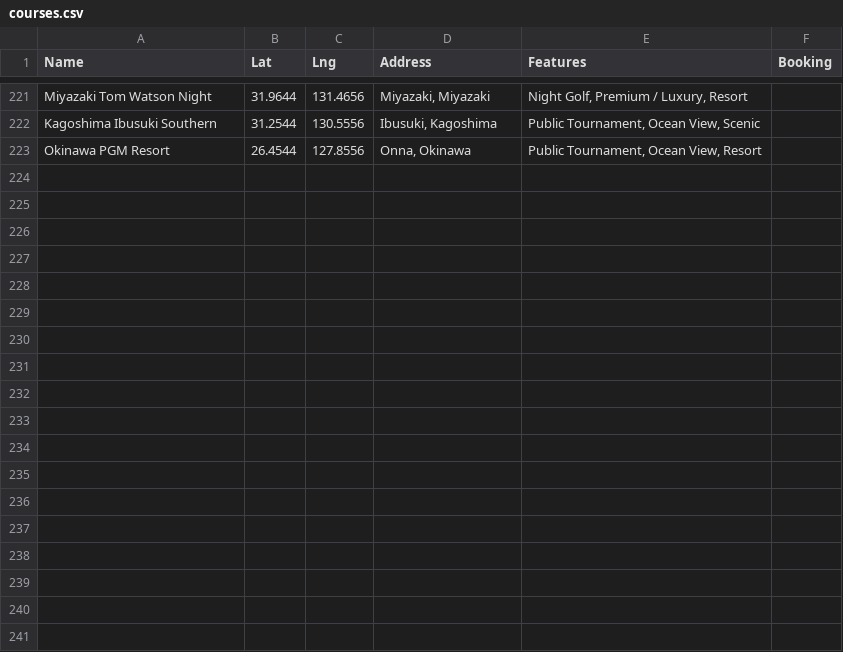
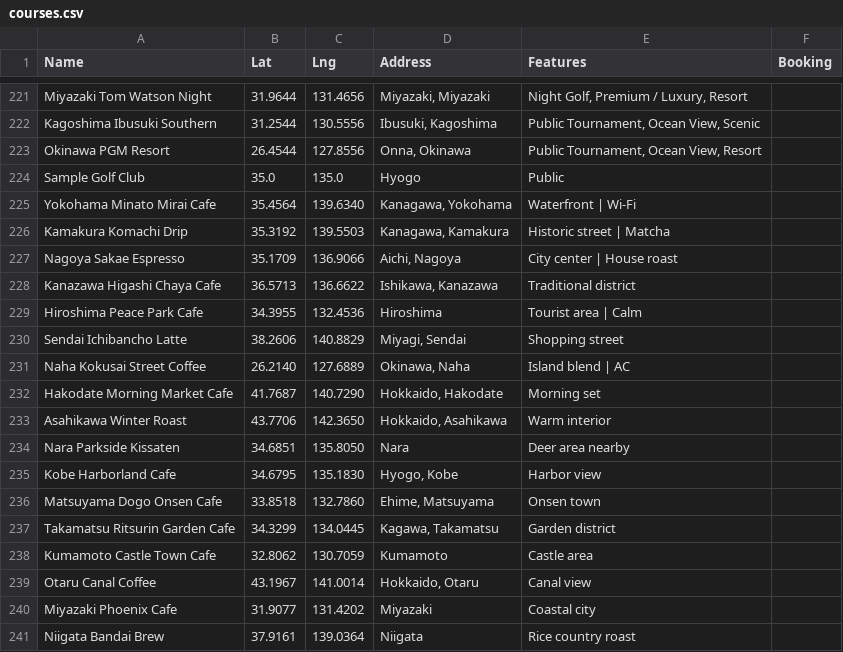
Before and after one commit to starful/okcaddie, a CSV file: script/csv/courses.csv, drawn as a sheet; only a part is shown, gaps mark what is left out; the diff names each change by its address in the sheet, - before the commit and + after, or states it on an @@ line.

Commit message:
update: auto-generated courses, guides & UI 2026-06-06 15:03 (Admin Sync)

```diff
--- a/script/csv/courses.csv
+++ b/script/csv/courses.csv
+row 224: Sample Golf Club | 35.0 | 135.0 | Hyogo | Public
+row 225: Yokohama Minato Mirai Cafe | 35.4564 | 139.6340 | Kanagawa, Yokohama | Waterfront | Wi-Fi
+row 226: Kamakura Komachi Drip | 35.3192 | 139.5503 | Kanagawa, Kamakura | Historic street | Matcha
+row 227: Nagoya Sakae Espresso | 35.1709 | 136.9066 | Aichi, Nagoya | City center | House roast
+row 228: Kanazawa Higashi Chaya Cafe | 36.5713 | 136.6622 | Ishikawa, Kanazawa | Traditional district
+row 229: Hiroshima Peace Park Cafe | 34.3955 | 132.4536 | Hiroshima | Tourist area | Calm
+row 230: Sendai Ichibancho Latte | 38.2606 | 140.8829 | Miyagi, Sendai | Shopping street
+row 231: Naha Kokusai Street Coffee | 26.2140 | 127.6889 | Okinawa, Naha | Island blend | AC
+row 232: Hakodate Morning Market Cafe | 41.7687 | 140.7290 | Hokkaido, Hakodate | Morning set
+row 233: Asahikawa Winter Roast | 43.7706 | 142.3650 | Hokkaido, Asahikawa | Warm interior
+row 234: Nara Parkside Kissaten | 34.6851 | 135.8050 | Nara | Deer area nearby
+row 235: Kobe Harborland Cafe | 34.6795 | 135.1830 | Hyogo, Kobe | Harbor view
+row 236: Matsuyama Dogo Onsen Cafe | 33.8518 | 132.7860 | Ehime, Matsuyama | Onsen town
+row 237: Takamatsu Ritsurin Garden Cafe | 34.3299 | 134.0445 | Kagawa, Takamatsu | Garden district
+row 238: Kumamoto Castle Town Cafe | 32.8062 | 130.7059 | Kumamoto | Castle area
+row 239: Otaru Canal Coffee | 43.1967 | 141.0014 | Hokkaido, Otaru | Canal view
+row 240: Miyazaki Phoenix Cafe | 31.9077 | 131.4202 | Miyazaki | Coastal city
+row 241: Niigata Bandai Brew | 37.9161 | 139.0364 | Niigata | Rice country roast
```
Also changed, not shown: script/csv/guides.csv, 52 other files.
